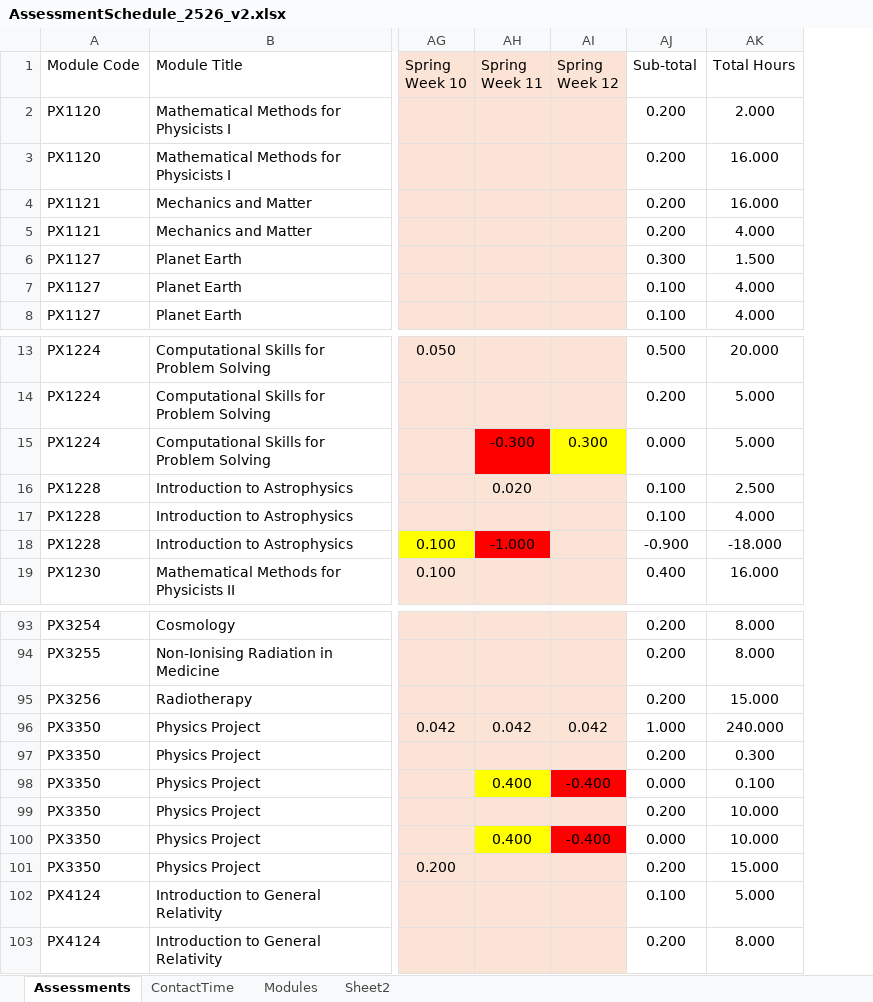
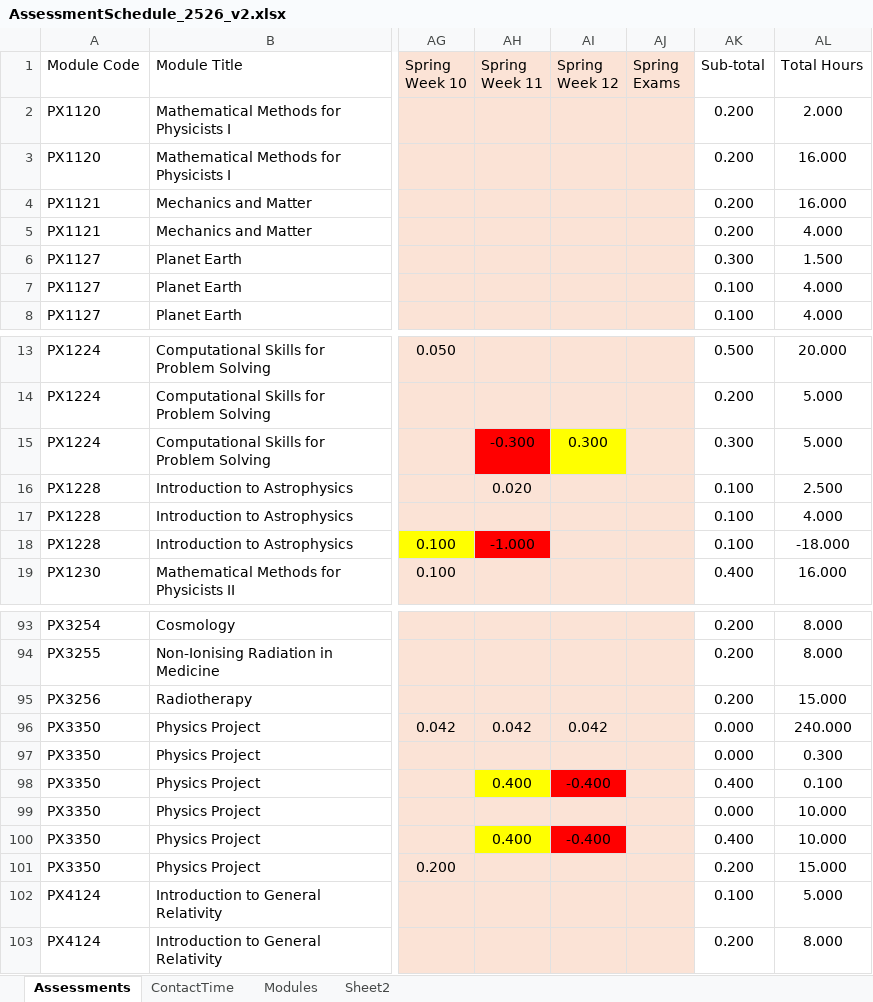
Before and after one commit to chrisnorth/workload-model, an Excel workbook: AssessmentSchedule_2526_v2.xlsx, sheet Assessments, drawn as a sheet; only a part is shown, gaps mark what is left out; values as stored, in another font and other column widths than the file's, no borders; table styles not drawn; addresses are those after the commit; the diff covers the shown part only; the diff names each change by its address in the sheet, - before the commit and + after, or states it on an @@ line.

Commit message:
added spring exam period to assessments

```diff
--- a/AssessmentSchedule_2526_v2.xlsx (sheet Assessments)
+++ b/AssessmentSchedule_2526_v2.xlsx (sheet Assessments)
+column AJ (Spring Exams), empty
-AK15 (Sub-total): 0.000
+AK15 (Sub-total): 0.300
-AK18 (Sub-total): -0.900
+AK18 (Sub-total): 0.100
-AK96 (Sub-total): 1.000
+AK96 (Sub-total): 0.000
-AK97 (Sub-total): 0.200
+AK97 (Sub-total): 0.000
-AK98 (Sub-total): 0.000
+AK98 (Sub-total): 0.400
-AK99 (Sub-total): 0.200
+AK99 (Sub-total): 0.000
-AK100 (Sub-total): 0.000
+AK100 (Sub-total): 0.400
```
Also changed, not shown: 2 added rows and 17 edited cells elsewhere in this sheet, sheet Modules, formulas that keep their value.
